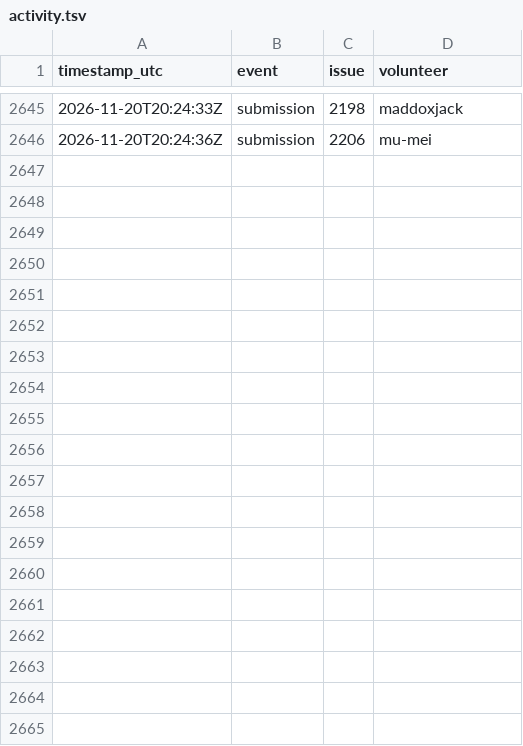
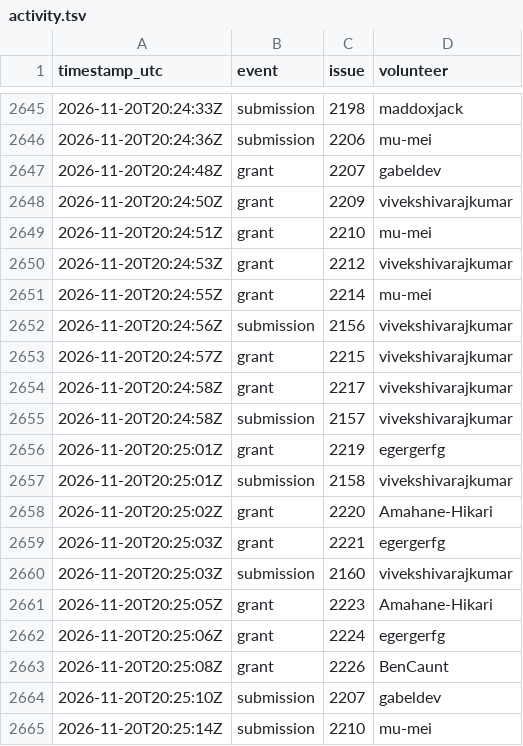
Before and after one commit to 1337isnot1337/alpoge-rh-replay, a TSV file: tracker/activity.tsv, drawn as a sheet; only a part is shown, gaps mark what is left out; the diff covers the shown part only.

```diff
--- a/tracker/activity.tsv
+++ b/tracker/activity.tsv
@@ -2646 +2646,20 @@ timestamp_utc	event	issue	volunteer
 2026-11-20T20:24:36Z	submission	2206	mu-mei
+2026-11-20T20:24:48Z	grant	2207	gabeldev
+2026-11-20T20:24:50Z	grant	2209	vivekshivarajkumar
+2026-11-20T20:24:51Z	grant	2210	mu-mei
+2026-11-20T20:24:53Z	grant	2212	vivekshivarajkumar
+2026-11-20T20:24:55Z	grant	2214	mu-mei
+2026-11-20T20:24:56Z	submission	2156	vivekshivarajkumar
+2026-11-20T20:24:57Z	grant	2215	vivekshivarajkumar
+2026-11-20T20:24:58Z	grant	2217	vivekshivarajkumar
+2026-11-20T20:24:58Z	submission	2157	vivekshivarajkumar
+2026-11-20T20:25:01Z	grant	2219	egergerfg
+2026-11-20T20:25:01Z	submission	2158	vivekshivarajkumar
+2026-11-20T20:25:02Z	grant	2220	Amahane-Hikari
+2026-11-20T20:25:03Z	grant	2221	egergerfg
+2026-11-20T20:25:03Z	submission	2160	vivekshivarajkumar
+2026-11-20T20:25:05Z	grant	2223	Amahane-Hikari
+2026-11-20T20:25:06Z	grant	2224	egergerfg
+2026-11-20T20:25:08Z	grant	2226	BenCaunt
+2026-11-20T20:25:10Z	submission	2207	gabeldev
+2026-11-20T20:25:14Z	submission	2210	mu-mei
```
Also changed, not shown: 10 added rows elsewhere in this file, 2 other files.
